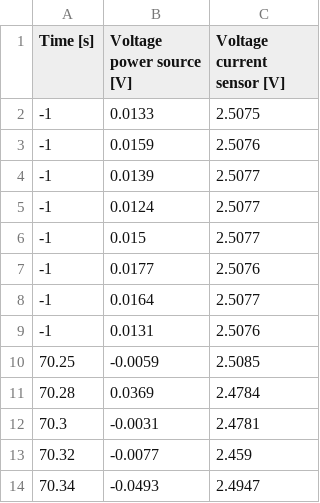
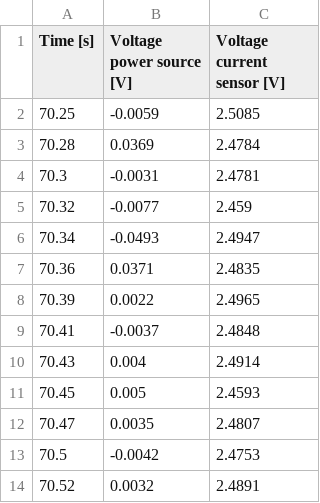
Before and after one commit to Docopol/morphing-wing, a CSV file: Data/DispAndForce/Dis4.csv, drawn as a sheet; only a part is shown; the shorter side is filled out with more unchanged rows.

```diff
--- a/Data/DispAndForce/Dis4.csv
+++ b/Data/DispAndForce/Dis4.csv
@@ -1,10 +1,2 @@
 Time [s],Voltage power source [V],Voltage current sensor [V]
--1,0.0133,2.5075
--1,0.0159,2.5076
--1,0.0139,2.5077
--1,0.0124,2.5077
--1,0.015,2.5077
--1,0.0177,2.5076
--1,0.0164,2.5077
--1,0.0131,2.5076
 70.25,-0.0059,2.5085
```
Also changed, not shown: Data/DispAndForce/Dis1.csv, Data/DispAndForce/Dis2.csv, 46 other files.
